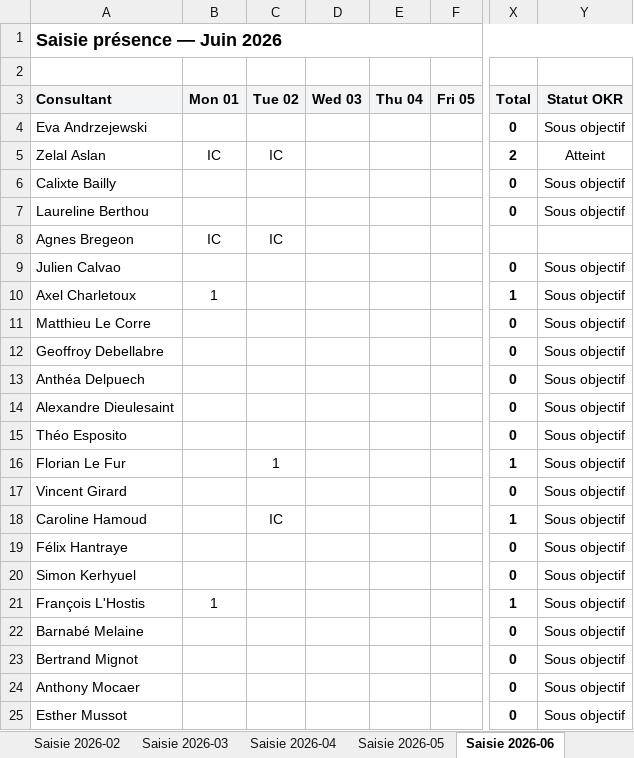
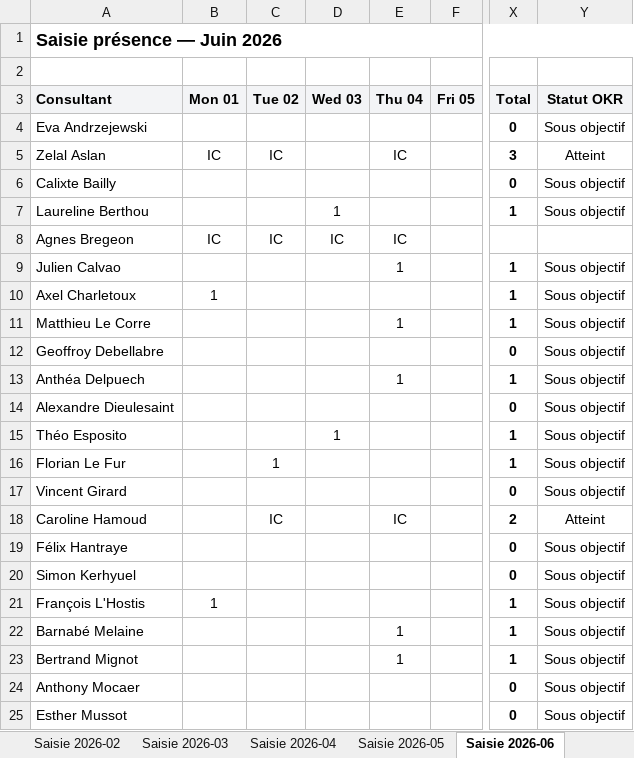
Before and after one commit to jeremie-kieffer/ikxo-presence-dashboard, an Excel workbook: public/data/suivi_presence_consultants.xlsx, sheet Saisie 2026-06, drawn as a sheet; only a part is shown, gaps mark what is left out; values as stored, in another font and other column widths than the file's, no borders; conditional formats not drawn; the diff names each change by its address in the sheet, - before the commit and + after, or states it on an @@ line.

```diff
--- a/public/data/suivi_presence_consultants.xlsx (sheet Saisie 2026-06)
+++ b/public/data/suivi_presence_consultants.xlsx (sheet Saisie 2026-06)
-E5 (Thu 04): (empty)
+E5 (Thu 04): IC
-X5 (Total): 2
+X5 (Total): 3
-D7 (Wed 03): (empty)
+D7 (Wed 03): 1
-X7 (Total): 0
+X7 (Total): 1
-D8 (Wed 03): (empty)
+D8 (Wed 03): IC
-E8 (Thu 04): (empty)
+E8 (Thu 04): IC
-E9 (Thu 04): (empty)
+E9 (Thu 04): 1
-X9 (Total): 0
+X9 (Total): 1
-E11 (Thu 04): (empty)
+E11 (Thu 04): 1
-X11 (Total): 0
+X11 (Total): 1
-E13 (Thu 04): (empty)
+E13 (Thu 04): 1
-X13 (Total): 0
+X13 (Total): 1
-D15 (Wed 03): (empty)
+D15 (Wed 03): 1
-X15 (Total): 0
+X15 (Total): 1
-E18 (Thu 04): (empty)
+E18 (Thu 04): IC
-X18 (Total): 1
+X18 (Total): 2
-Y18 (Statut OKR): Sous objectif
+Y18 (Statut OKR): Atteint
-E22:E23 (Thu 04): (empty)
+E22:E23 (Thu 04): 1
-X22:X23 (Total): 0
+X22:X23 (Total): 1
```
Also changed, not shown: sheet Synthèse consultant, sheet Synthèse mensuelle, sheet Référentiel.
